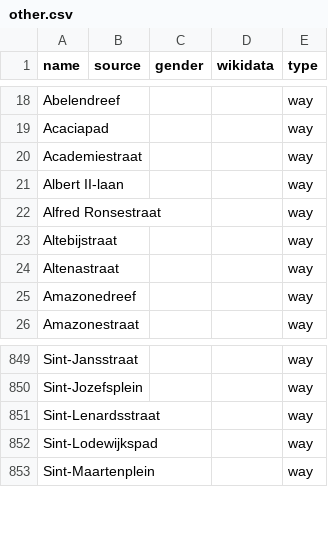
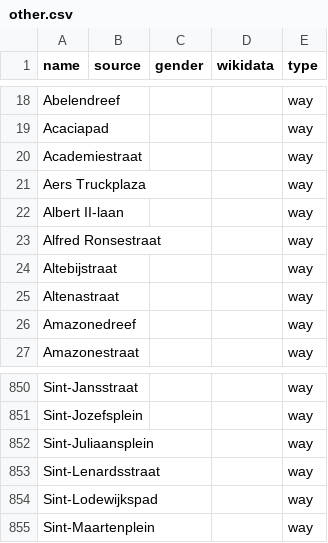
Before and after one commit to EqualStreetNames/equalstreetnames-brugge, a CSV file: data/other.csv, drawn as a sheet; only a part is shown, gaps mark what is left out.

```diff
--- a/data/other.csv
+++ b/data/other.csv
@@ -20,2 +20,3 @@ Acaciapad,,,,way
 Academiestraat,,,,way
+"Aers Truckplaza",,,,way
 "Albert II-laan",,,,way
@@ -850,2 +851,3 @@ Sint-Jansstraat,,,,way
 Sint-Jozefsplein,,,,way
+Sint-Juliaansplein,,,,way
 Sint-Lenardsstraat,,,,way
```
Also changed, not shown: 3 other files.
